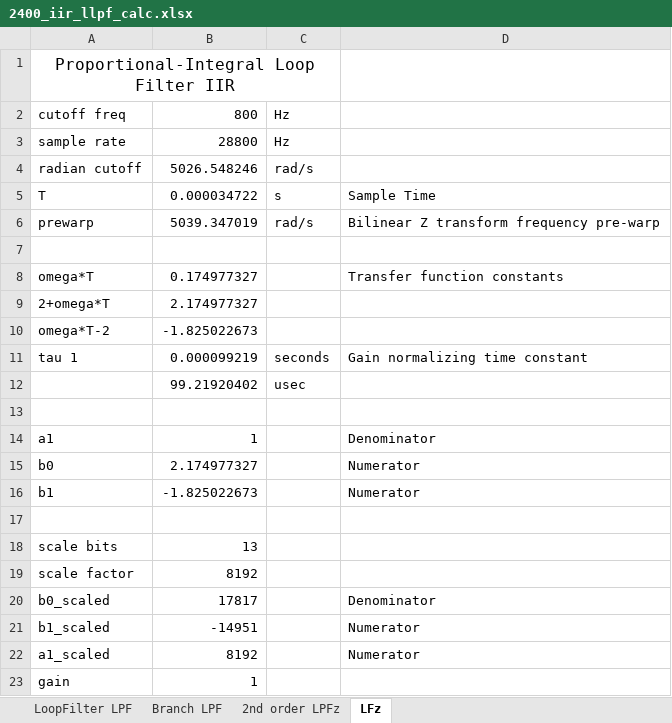
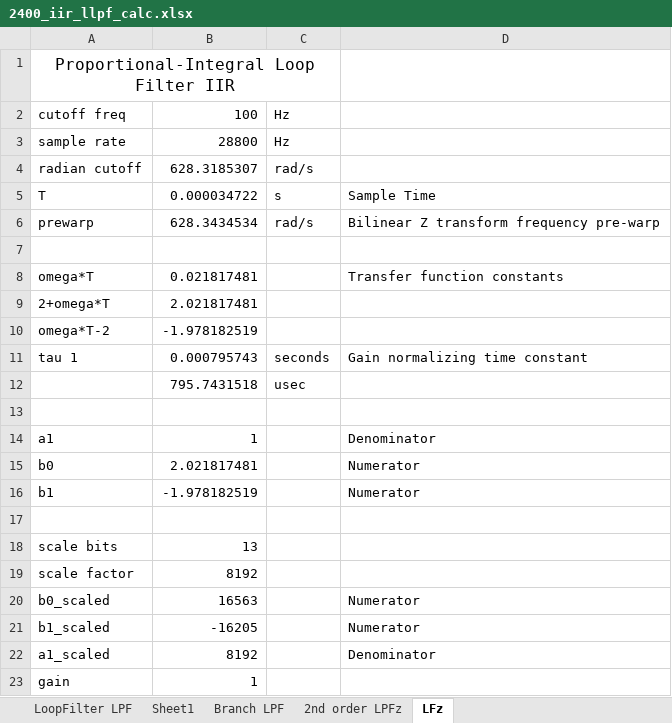
Before and after one commit to ninocarrillo/N9600A-sim, an Excel workbook: 2400_iir_llpf_calc.xlsx, sheet LFz, drawn as a sheet; values as stored, in another font and other column widths than the file's, no borders; the diff names each change by its address in the sheet, - before the commit and + after, or states it on an @@ line.

```diff
--- a/2400_iir_llpf_calc.xlsx (sheet LFz)
+++ b/2400_iir_llpf_calc.xlsx (sheet LFz)
+sheet tab: Sheet1
-B2: 800
+B2: 100
-B4: 5026.548246
+B4: 628.3185307
-B6: 5039.347019
+B6: 628.3434534
-B8: 0.174977327
+B8: 0.021817481
-B9: 2.174977327
+B9: 2.021817481
-B10: -1.825022673
+B10: -1.978182519
-B11: 0.000099219
+B11: 0.000795743
-B12: 99.21920402
+B12: 795.7431518
-B15: 2.174977327
+B15: 2.021817481
-B16: -1.825022673
+B16: -1.978182519
-B20: 17817
+B20: 16563
-D20: Denominator
+D20: Numerator
-B21: -14951
+B21: -16205
-D22: Numerator
+D22: Denominator
```
Also changed, not shown: sheet Branch LPF, sheet LoopFilter LPF, formulas that keep their value, 4 other files.
